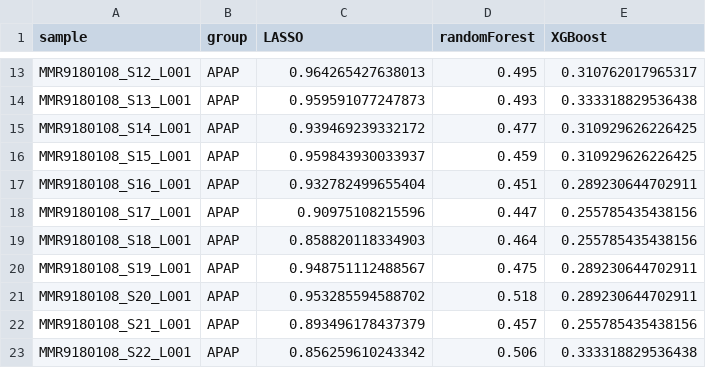
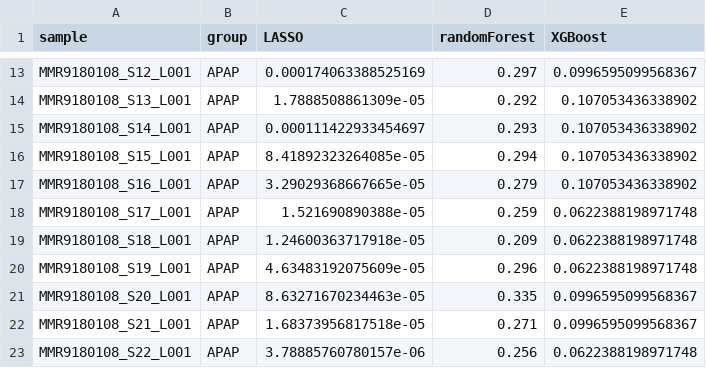
Before and after one commit to wty204326-ctrl/os-ali-project, a CSV file: results/validation_predictions.csv, drawn as a sheet; only a part is shown, gaps mark what is left out; the diff covers the shown part only.

```diff
--- a/results/validation_predictions.csv
+++ b/results/validation_predictions.csv
@@ -13,11 +13,11 @@
-"MMR9180108_S12_L001","APAP",0.964265427638013,0.495,0.310762017965317
-"MMR9180108_S13_L001","APAP",0.959591077247873,0.493,0.333318829536438
-"MMR9180108_S14_L001","APAP",0.939469239332172,0.477,0.310929626226425
-"MMR9180108_S15_L001","APAP",0.959843930033937,0.459,0.310929626226425
-"MMR9180108_S16_L001","APAP",0.932782499655404,0.451,0.289230644702911
-"MMR9180108_S17_L001","APAP",0.90975108215596,0.447,0.255785435438156
-"MMR9180108_S18_L001","APAP",0.858820118334903,0.464,0.255785435438156
-"MMR9180108_S19_L001","APAP",0.948751112488567,0.475,0.289230644702911
-"MMR9180108_S20_L001","APAP",0.953285594588702,0.518,0.289230644702911
-"MMR9180108_S21_L001","APAP",0.893496178437379,0.457,0.255785435438156
-"MMR9180108_S22_L001","APAP",0.856259610243342,0.506,0.333318829536438
+"MMR9180108_S12_L001","APAP",0.000174063388525169,0.297,0.0996595099568367
+"MMR9180108_S13_L001","APAP",1.7888508861309e-05,0.292,0.107053436338902
+"MMR9180108_S14_L001","APAP",0.000111422933454697,0.293,0.107053436338902
+"MMR9180108_S15_L001","APAP",8.41892323264085e-05,0.294,0.107053436338902
+"MMR9180108_S16_L001","APAP",3.29029368667665e-05,0.279,0.107053436338902
+"MMR9180108_S17_L001","APAP",1.521690890388e-05,0.259,0.0622388198971748
+"MMR9180108_S18_L001","APAP",1.24600363717918e-05,0.209,0.0622388198971748
+"MMR9180108_S19_L001","APAP",4.63483192075609e-05,0.296,0.0622388198971748
+"MMR9180108_S20_L001","APAP",8.63271670234463e-05,0.335,0.0996595099568367
+"MMR9180108_S21_L001","APAP",1.68373956817518e-05,0.271,0.0996595099568367
+"MMR9180108_S22_L001","APAP",3.78885760780157e-06,0.256,0.0622388198971748
```
Also changed, not shown: 39 edited cells elsewhere in this file, results/crossspecies_GSE120652.csv, results/enrichment_go_BP.csv, 17 other files.
